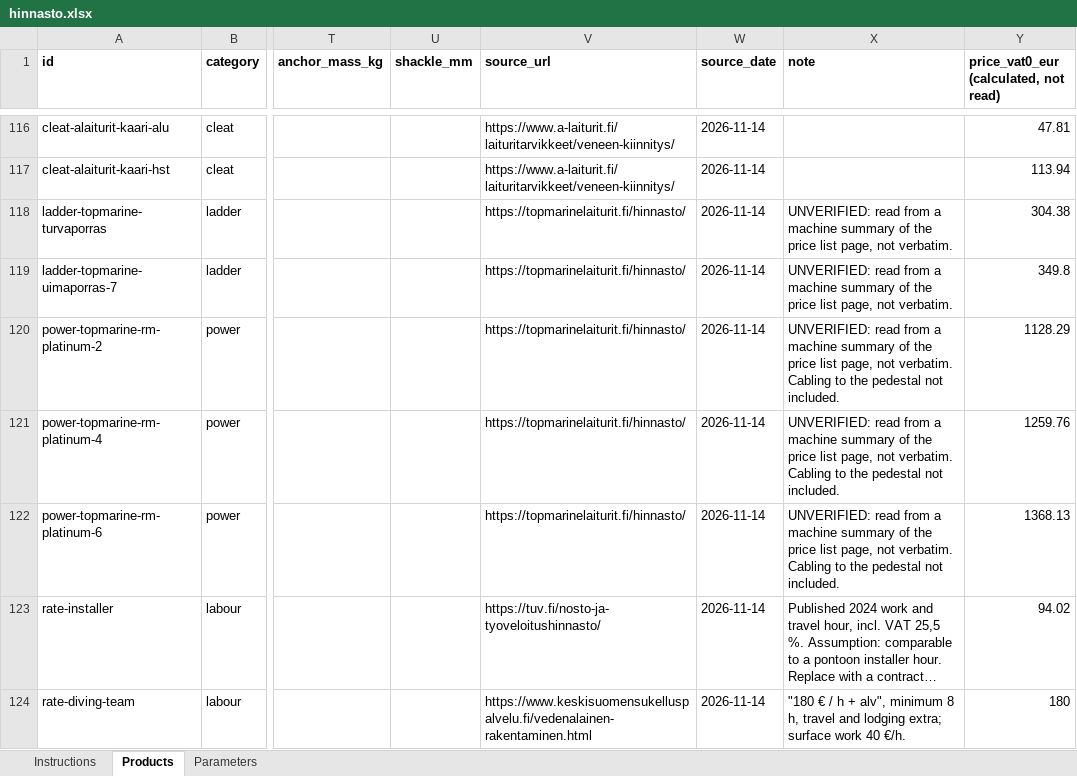
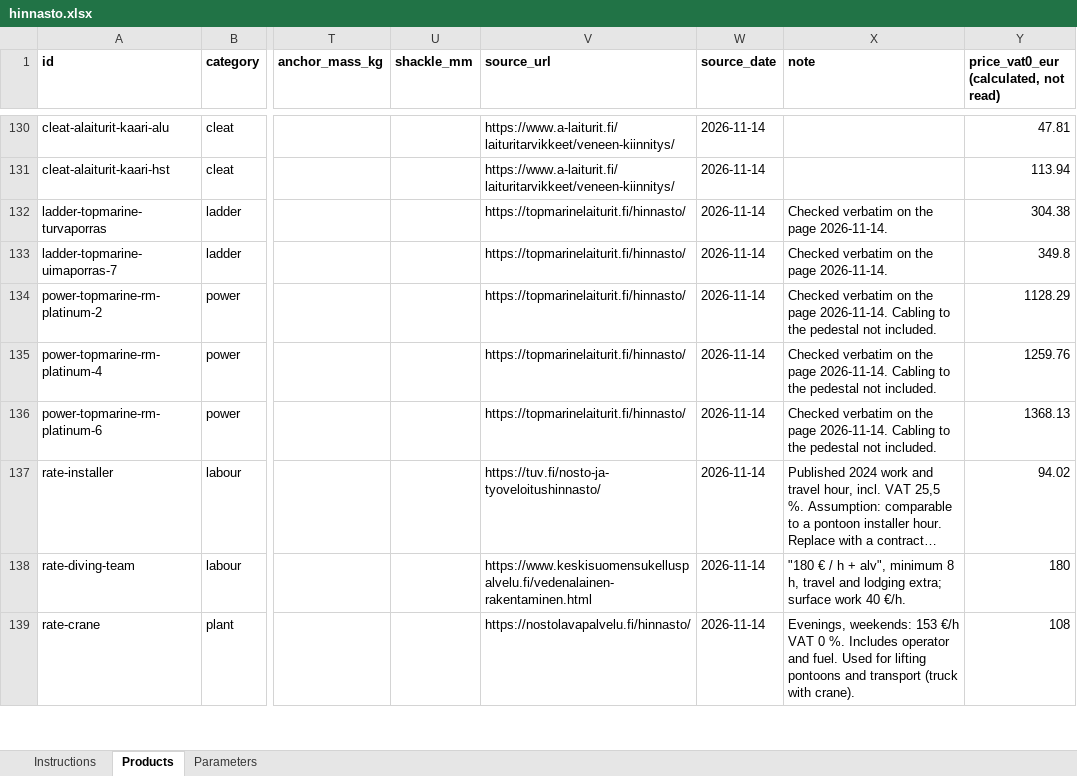
Before and after one commit to ViTu-CPU/Marina-app, an Excel workbook: data/hinnasto.xlsx, sheet Products, drawn as a sheet; only a part is shown, gaps mark what is left out; the shorter side is filled out with more unchanged rows; long unchanged cells end in …; values as stored, in another font and other column widths than the file's, no borders; addresses are those after the commit; the diff covers the shown part only; the diff names each change by its address in the sheet, - before the commit and + after, or states it on an @@ line.

```diff
--- a/data/hinnasto.xlsx (sheet Products)
+++ b/data/hinnasto.xlsx (sheet Products)
-X132:X133 (note): UNVERIFIED: read from a machine summary of the price list page, not verbatim.
+X132:X133 (note): Checked verbatim on the page 2026-11-14.
-X134:X136 (note): UNVERIFIED: read from a machine summary of the price list page, not verbatim. Cabling to…
+X134:X136 (note): Checked verbatim on the page 2026-11-14. Cabling to…
```
Also changed, not shown: 14 added rows and 3 edited cells elsewhere in this sheet, formulas that keep their value, 3 other files.
